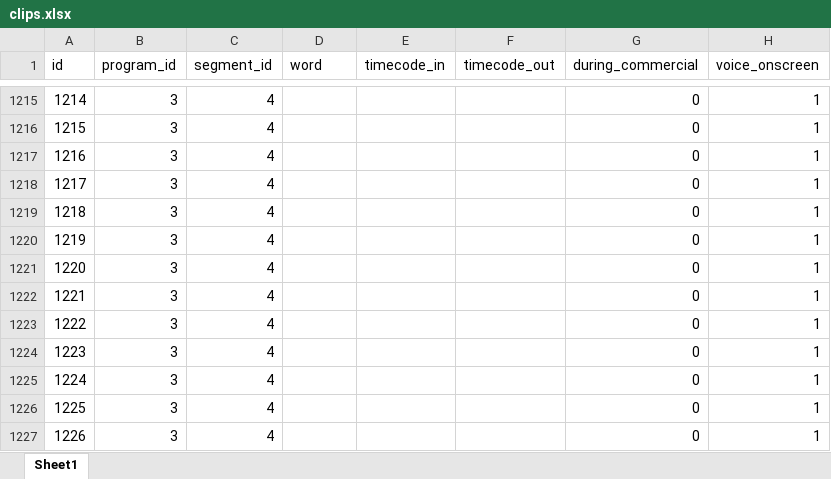
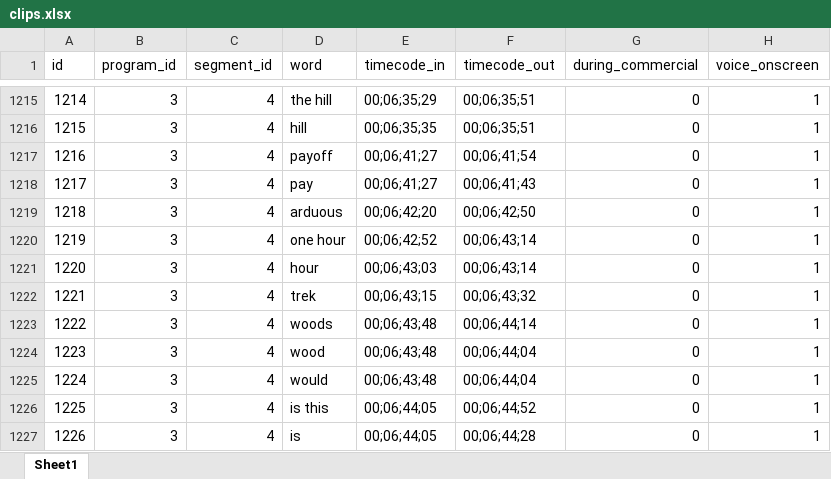
Before and after one commit to brannondorsey/tvtalker, an Excel workbook: spreadsheets/clips.xlsx, sheet Sheet1, drawn as a sheet; only a part is shown, gaps mark what is left out; values as stored, in another font and other column widths than the file's, no borders; the diff covers the shown part only; the diff names each change by its address in the sheet, - before the commit and + after, or states it on an @@ line.

```diff
--- a/spreadsheets/clips.xlsx (sheet Sheet1)
+++ b/spreadsheets/clips.xlsx (sheet Sheet1)
-D1215 (word): (empty)
+D1215 (word): the hill
-E1215 (timecode_in): (empty)
+E1215 (timecode_in): 00;06;35;29
-F1215:F1216 (timecode_out): (empty)
+F1215:F1216 (timecode_out): 00;06;35;51
-D1216 (word): (empty)
+D1216 (word): hill
-E1216 (timecode_in): (empty)
+E1216 (timecode_in): 00;06;35;35
-D1217 (word): (empty)
+D1217 (word): payoff
-E1217:E1218 (timecode_in): (empty)
+E1217:E1218 (timecode_in): 00;06;41;27
-F1217 (timecode_out): (empty)
+F1217 (timecode_out): 00;06;41;54
-D1218 (word): (empty)
+D1218 (word): pay
-F1218 (timecode_out): (empty)
+F1218 (timecode_out): 00;06;41;43
-D1219 (word): (empty)
+D1219 (word): arduous
-E1219 (timecode_in): (empty)
+E1219 (timecode_in): 00;06;42;20
-F1219 (timecode_out): (empty)
+F1219 (timecode_out): 00;06;42;50
-D1220 (word): (empty)
+D1220 (word): one hour
-E1220 (timecode_in): (empty)
+E1220 (timecode_in): 00;06;42;52
-F1220:F1221 (timecode_out): (empty)
+F1220:F1221 (timecode_out): 00;06;43;14
-D1221 (word): (empty)
+D1221 (word): hour
-E1221 (timecode_in): (empty)
+E1221 (timecode_in): 00;06;43;03
-D1222 (word): (empty)
+D1222 (word): trek
-E1222 (timecode_in): (empty)
+E1222 (timecode_in): 00;06;43;15
-F1222 (timecode_out): (empty)
+F1222 (timecode_out): 00;06;43;32
-D1223 (word): (empty)
+D1223 (word): woods
-E1223:E1225 (timecode_in): (empty)
+E1223:E1225 (timecode_in): 00;06;43;48
-F1223 (timecode_out): (empty)
+F1223 (timecode_out): 00;06;44;14
-D1224 (word): (empty)
+D1224 (word): wood
-F1224:F1225 (timecode_out): (empty)
+F1224:F1225 (timecode_out): 00;06;44;04
-D1225 (word): (empty)
+D1225 (word): would
-D1226 (word): (empty)
+D1226 (word): is this
-E1226:E1227 (timecode_in): (empty)
+E1226:E1227 (timecode_in): 00;06;44;05
-F1226 (timecode_out): (empty)
+F1226 (timecode_out): 00;06;44;52
-D1227 (word): (empty)
+D1227 (word): is
-F1227 (timecode_out): (empty)
+F1227 (timecode_out): 00;06;44;28
```
Also changed, not shown: 50 added rows and 108 edited cells elsewhere in this sheet, 10 other files.
